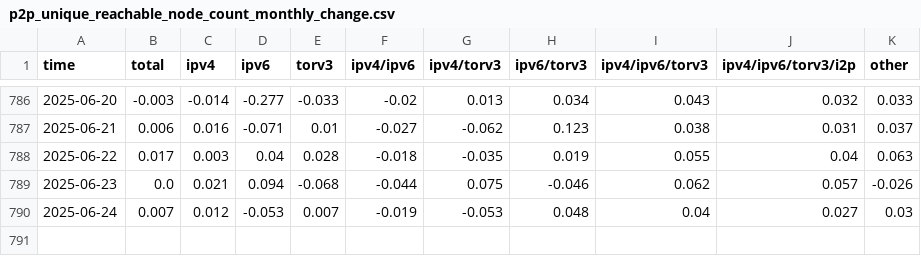
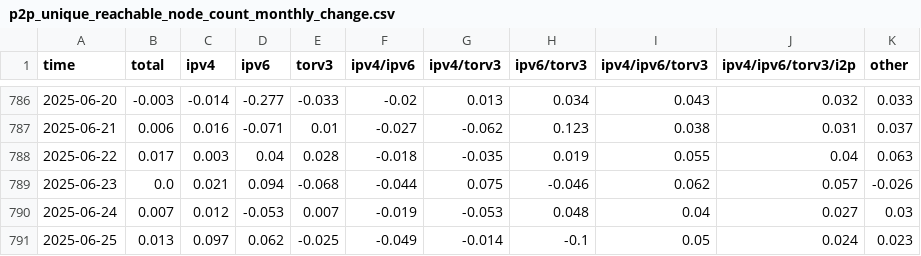
Before and after one commit to virtu/p2p-metrics, a CSV file: p2p_unique_reachable_node_count_monthly_change.csv, drawn as a sheet; only a part is shown, gaps mark what is left out.

```diff
--- a/p2p_unique_reachable_node_count_monthly_change.csv
+++ b/p2p_unique_reachable_node_count_monthly_change.csv
@@ -790 +790,2 @@ time,total,ipv4,ipv6,torv3,ipv4/ipv6,ipv4/torv3,ipv6/torv3,ipv4/ipv6/torv3,ipv4/
 2025-06-24,0.007,0.012,-0.053,0.007,-0.019,-0.053,0.048,0.04,0.027,0.03
+2025-06-25,0.013,0.097,0.062,-0.025,-0.049,-0.014,-0.1,0.05,0.024,0.023
```
Also changed, not shown: dns_seed_duplicate_node_share.csv, dns_seed_pristine_node_share.csv, 33 other files.
